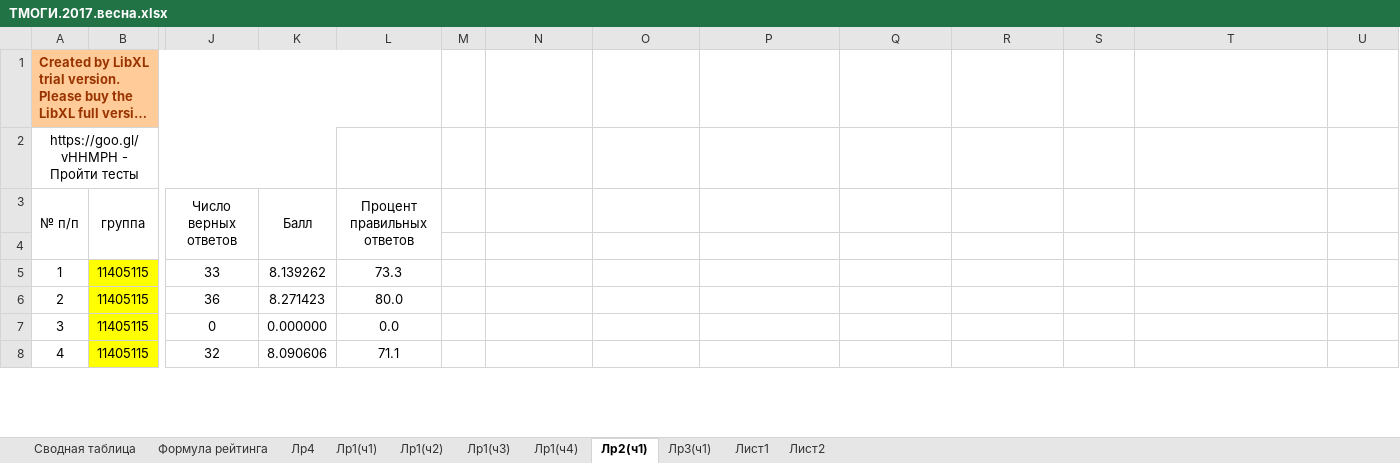
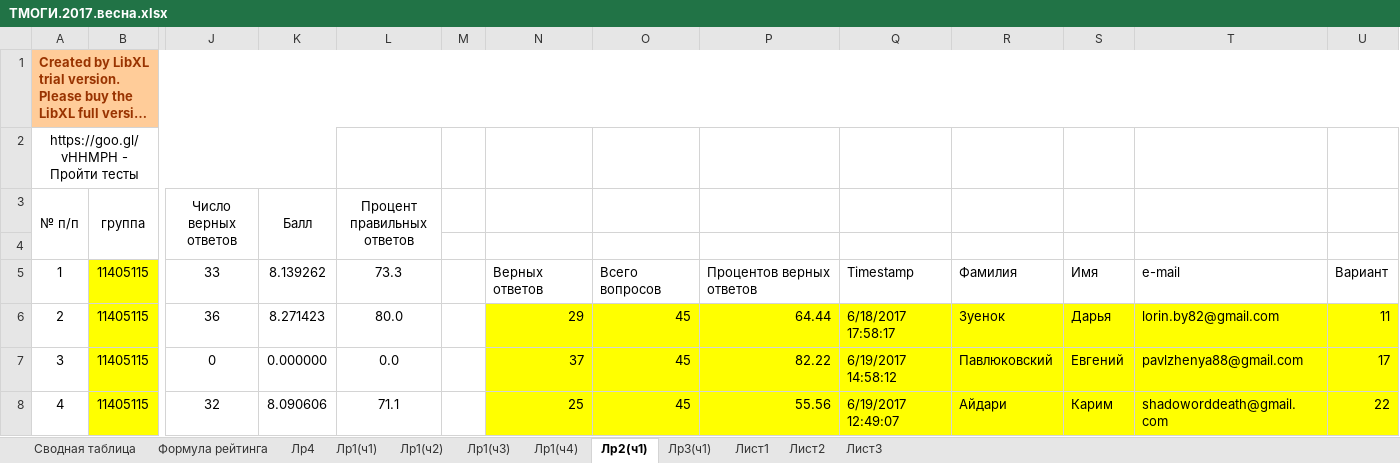
Before and after one commit to b490/rating, an Excel workbook: весна/ТМОГИ.2017.весна.xlsx, sheet Лр2(ч1), drawn as a sheet; only a part is shown, gaps mark what is left out; long unchanged cells end in …; values as stored, in another font and other column widths than the file's, no borders; conditional formats not drawn; the diff covers the shown part only; the diff names each change by its address in the sheet, - before the commit and + after, or states it on an @@ line.

```diff
--- a/весна/ТМОГИ.2017.весна.xlsx (sheet Лр2(ч1))
+++ b/весна/ТМОГИ.2017.весна.xlsx (sheet Лр2(ч1))
+sheet tab: Лист3
-A1:L1 merged
+A1:U1 merged
-M1:U1 fill: none
+M1:U1 fill: #FFCC99
-N5: (empty)
+N5: Верных ответов
-O5: (empty)
+O5: Всего вопросов
-P5: (empty)
+P5: Процентов верных ответов
-Q5: (empty)
+Q5: Timestamp
-R5: (empty)
+R5: Фамилия
-S5: (empty)
+S5: Имя
-T5: (empty)
+T5: e-mail
-U5: (empty)
+U5: Вариант
-N6: (empty)
+N6: 29
-N6:U8 fill: none
+N6:U8 fill: #FFFF00
-O6:O8: (empty)
+O6:O8: 45
-P6: (empty)
+P6: 64.44
-Q6: (empty)
+Q6: 6/18/2017 17:58:17
-R6: (empty)
+R6: Зуенок
-S6: (empty)
+S6: Дарья
-T6: (empty)
+T6: lorin.by82@gmail.com
-U6: (empty)
+U6: 11
-N7: (empty)
+N7: 37
-P7: (empty)
+P7: 82.22
-Q7: (empty)
+Q7: 6/19/2017 14:58:12
-R7: (empty)
+R7: Павлюковский
-S7: (empty)
+S7: Евгений
-T7: (empty)
+T7: pavlzhenya88@gmail.com
-U7: (empty)
+U7: 17
-N8: (empty)
+N8: 25
-P8: (empty)
+P8: 55.56
-Q8: (empty)
+Q8: 6/19/2017 12:49:07
-R8: (empty)
+R8: Айдари
-S8: (empty)
+S8: Карим
-T8: (empty)
+T8: shadoworddeath@gmail.com
-U8: (empty)
+U8: 22
```
Also changed, not shown: 150 edited cells and cell formats elsewhere in this sheet, sheet Сводная таблица, sheet Лр1(ч3), sheet Лр1(ч4), sheet Лр1(ч2), sheet Лр1(ч1), sheet Лр3(ч1), 1 more sheet.
